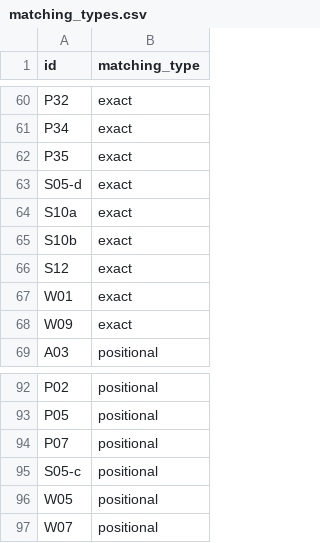
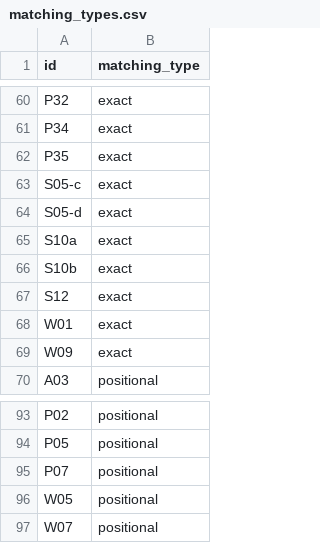
Before and after one commit to yutannihilation/kokudosuuchi-metadata, a CSV file: data/matching_types.csv, drawn as a sheet; only a part is shown, gaps mark what is left out.

```diff
--- a/data/matching_types.csv
+++ b/data/matching_types.csv
@@ -62,2 +62,3 @@ P34,exact
 P35,exact
+S05-c,exact
 S05-d,exact
@@ -94,3 +95,2 @@ P05,positional
 P07,positional
-S05-c,positional
 W05,positional
```
Also changed, not shown: data/joined.csv, 8 other files.
